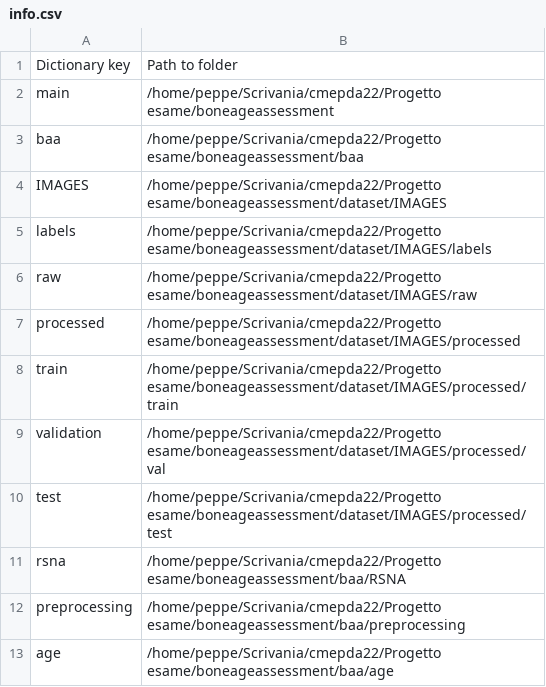
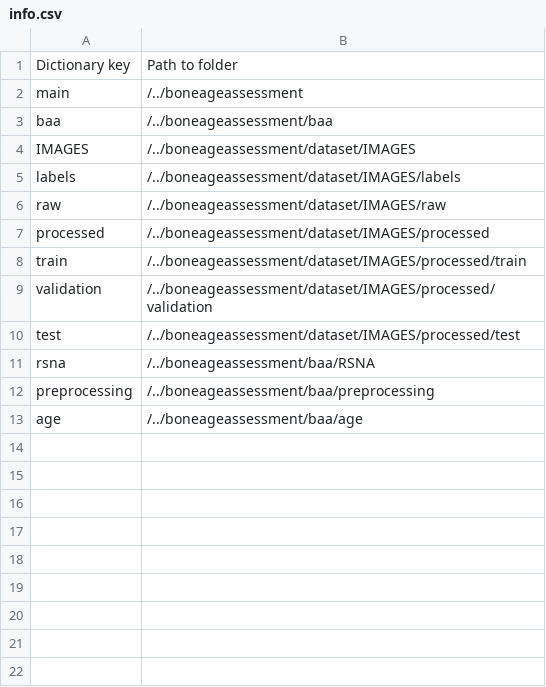
Before and after one commit to giuseppeantoniomotisi/boneageassessment, a CSV file: baa/info.csv, drawn as a sheet.

Commit message:
Debugs in prediction module & RSNA module + updates in docs

```diff
--- a/baa/info.csv
+++ b/baa/info.csv
@@ -1,13 +1,13 @@
 Dictionary key,Path to folder
-main,/home/peppe/Scrivania/cmepda22/Progetto esame/boneageassessment
-baa,/home/peppe/Scrivania/cmepda22/Progetto esame/boneageassessment/baa
-IMAGES,/home/peppe/Scrivania/cmepda22/Progetto esame/boneageassessment/dataset/IMAGES
-labels,/home/peppe/Scrivania/cmepda22/Progetto esame/boneageassessment/dataset/IMAGES/labels
-raw,/home/peppe/Scrivania/cmepda22/Progetto esame/boneageassessment/dataset/IMAGES/raw
-processed,/home/peppe/Scrivania/cmepda22/Progetto esame/boneageassessment/dataset/IMAGES/processed
-train,/home/peppe/Scrivania/cmepda22/Progetto esame/boneageassessment/dataset/IMAGES/processed/train
-validation,/home/peppe/Scrivania/cmepda22/Progetto esame/boneageassessment/dataset/IMAGES/processed/val
-test,/home/peppe/Scrivania/cmepda22/Progetto esame/boneageassessment/dataset/IMAGES/processed/test
-rsna,/home/peppe/Scrivania/cmepda22/Progetto esame/boneageassessment/baa/RSNA
-preprocessing,/home/peppe/Scrivania/cmepda22/Progetto esame/boneageassessment/baa/preprocessing
-age,/home/peppe/Scrivania/cmepda22/Progetto esame/boneageassessment/baa/age
+main,/../boneageassessment
+baa,/../boneageassessment/baa
+IMAGES,/../boneageassessment/dataset/IMAGES
+labels,/../boneageassessment/dataset/IMAGES/labels
+raw,/../boneageassessment/dataset/IMAGES/raw
+processed,/../boneageassessment/dataset/IMAGES/processed
+train,/../boneageassessment/dataset/IMAGES/processed/train
+validation,/../boneageassessment/dataset/IMAGES/processed/validation
+test,/../boneageassessment/dataset/IMAGES/processed/test
+rsna,/../boneageassessment/baa/RSNA
+preprocessing,/../boneageassessment/baa/preprocessing
+age,/../boneageassessment/baa/age
```
Also changed, not shown: 32 other files.
